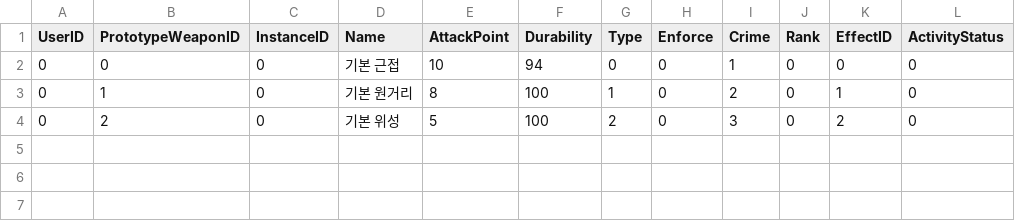
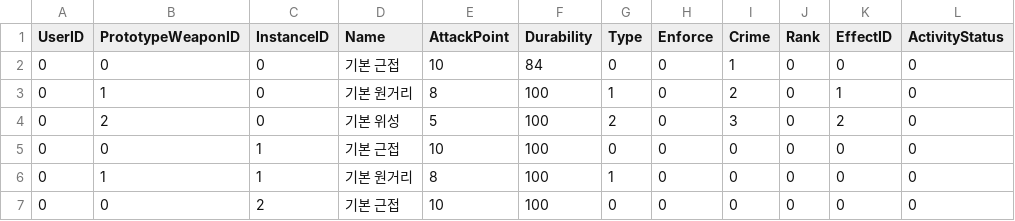
Before and after one commit to vliza321/DeathGuider, a CSV file: Assets/Resources/Weapon.csv, drawn as a sheet.

```diff
--- a/Assets/Resources/Weapon.csv
+++ b/Assets/Resources/Weapon.csv
@@ -1,4 +1,7 @@
 UserID,PrototypeWeaponID,InstanceID,Name,AttackPoint,Durability,Type,Enforce,Crime,Rank,EffectID,ActivityStatus
-0,0,0,기본 근접,10,94,0,0,1,0,0,0
+0,0,0,기본 근접,10,84,0,0,1,0,0,0
 0,1,0,기본 원거리,8,100,1,0,2,0,1,0
 0,2,0,기본 위성,5,100,2,0,3,0,2,0
+0,0,1,기본 근접,10,100,0,0,0,0,0,0
+0,1,1,기본 원거리,8,100,1,0,0,0,0,0
+0,0,2,기본 근접,10,100,0,0,0,0,0,0
```
Also changed, not shown: Assets/Resources/Unit.csv, Assets/Resources/localUser.csv, 6 other files.
